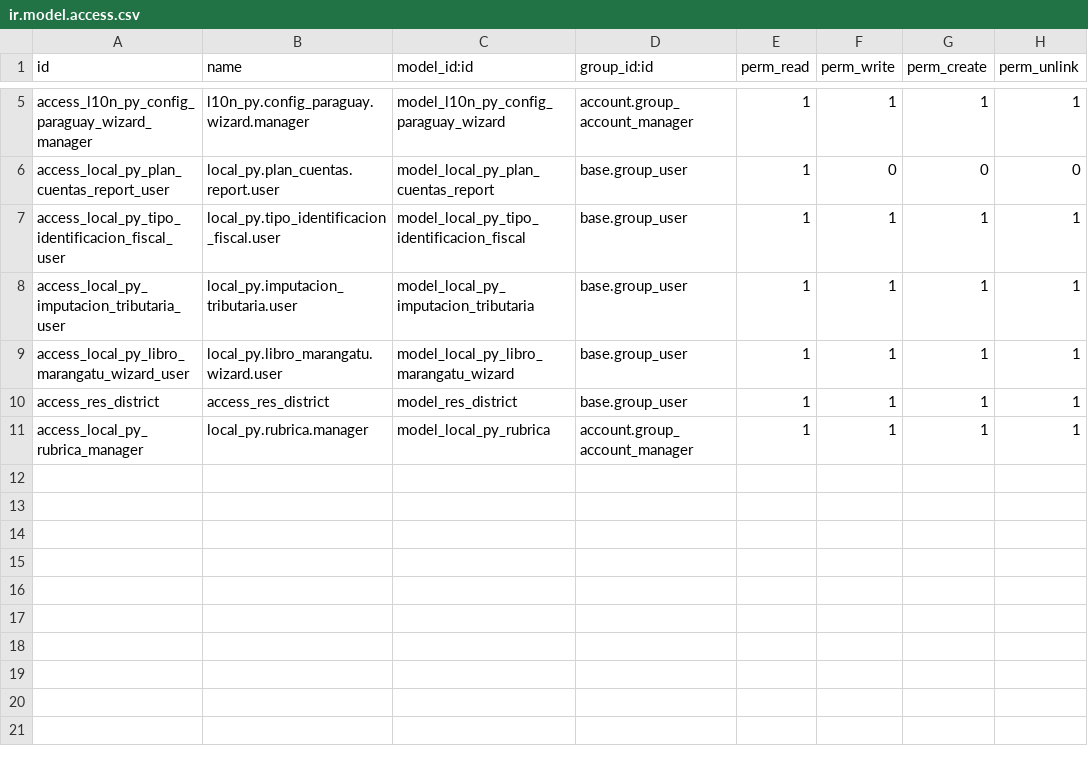
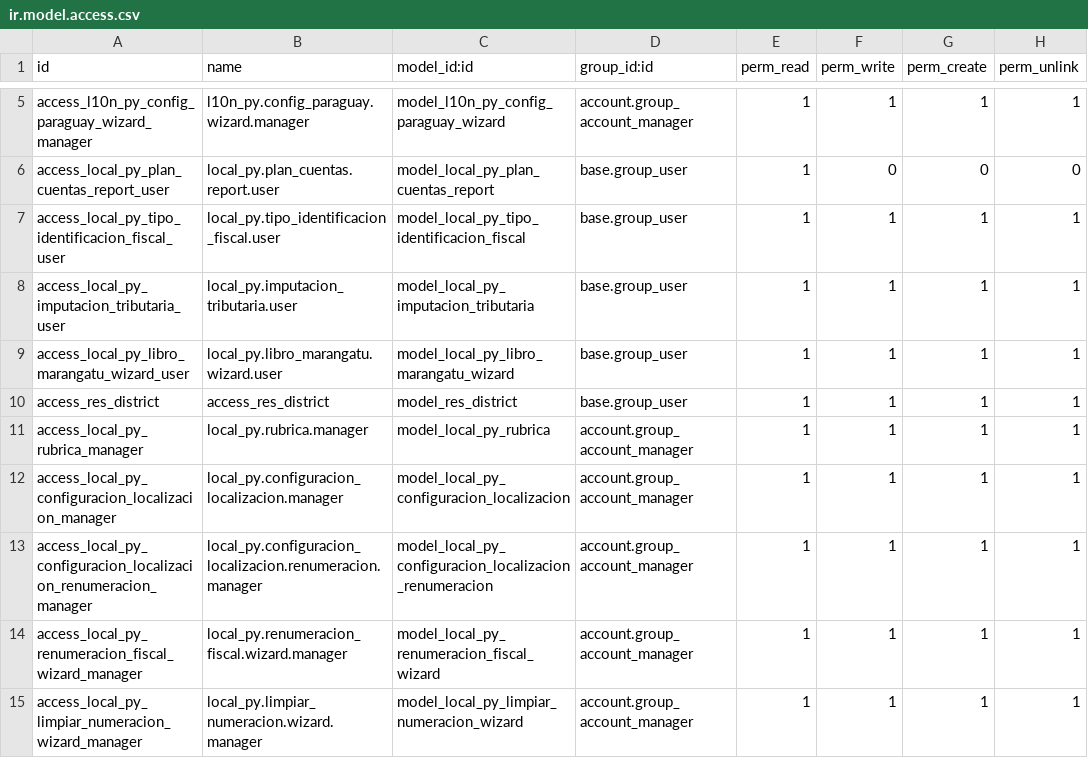
Before and after one commit to FCubilla77/FC, a CSV file: local_py/security/ir.model.access.csv, drawn as a sheet; only a part is shown, gaps mark what is left out; the diff names each change by its address in the sheet, - before the commit and + after, or states it on an @@ line.

Commit message:
Actualización local_py 2026.04.01

```diff
--- a/local_py/security/ir.model.access.csv
+++ b/local_py/security/ir.model.access.csv
+row 12: access_local_py_configuracion_localizacion_manager | local_py.configuracion_localizacion.manager | model_local_py_configuracion_localizacion | account.group_account_manager | 1 | 1 | 1 | 1
+row 13: access_local_py_configuracion_localizacion_renumeracion_manager | local_py.configuracion_localizacion.renumeracion.manager | model_local_py_configuracion_localizacion_renumeracion | account.group_account_manager | 1 | 1 | 1 | 1
+row 14: access_local_py_renumeracion_fiscal_wizard_manager | local_py.renumeracion_fiscal.wizard.manager | model_local_py_renumeracion_fiscal_wizard | account.group_account_manager | 1 | 1 | 1 | 1
+row 15: access_local_py_limpiar_numeracion_wizard_manager | local_py.limpiar_numeracion.wizard.manager | model_local_py_limpiar_numeracion_wizard | account.group_account_manager | 1 | 1 | 1 | 1
```
Also changed, not shown: 13 other files.
